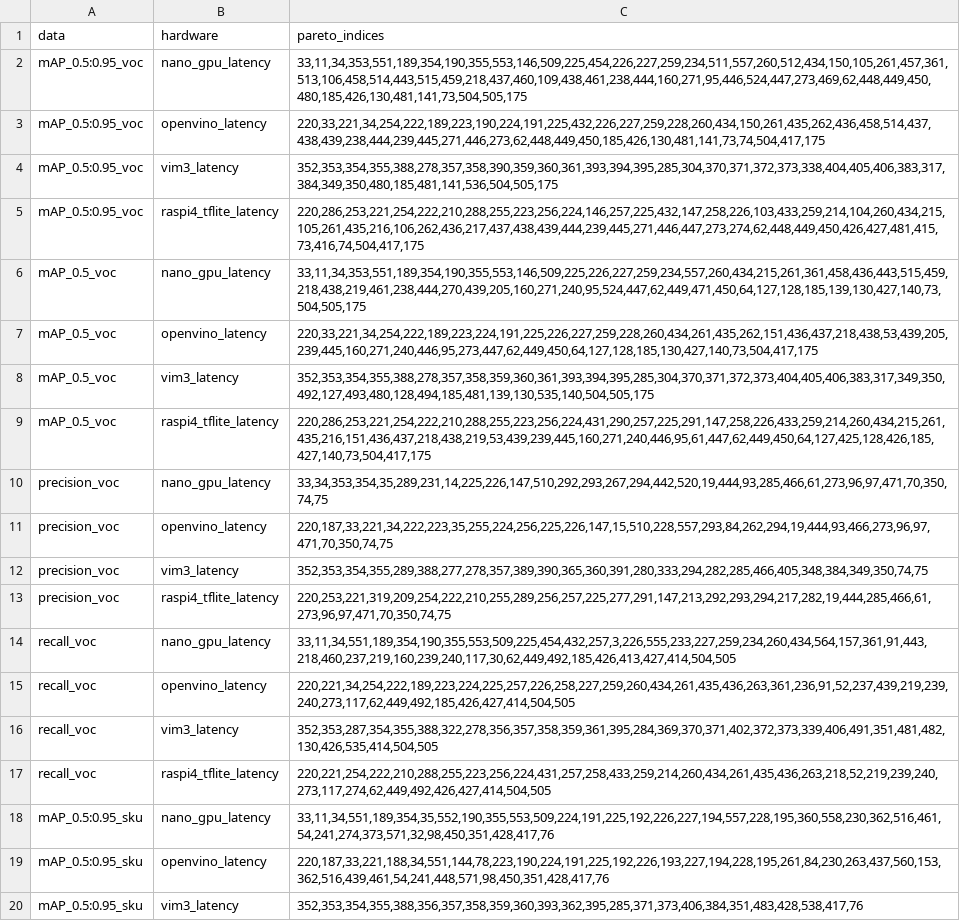
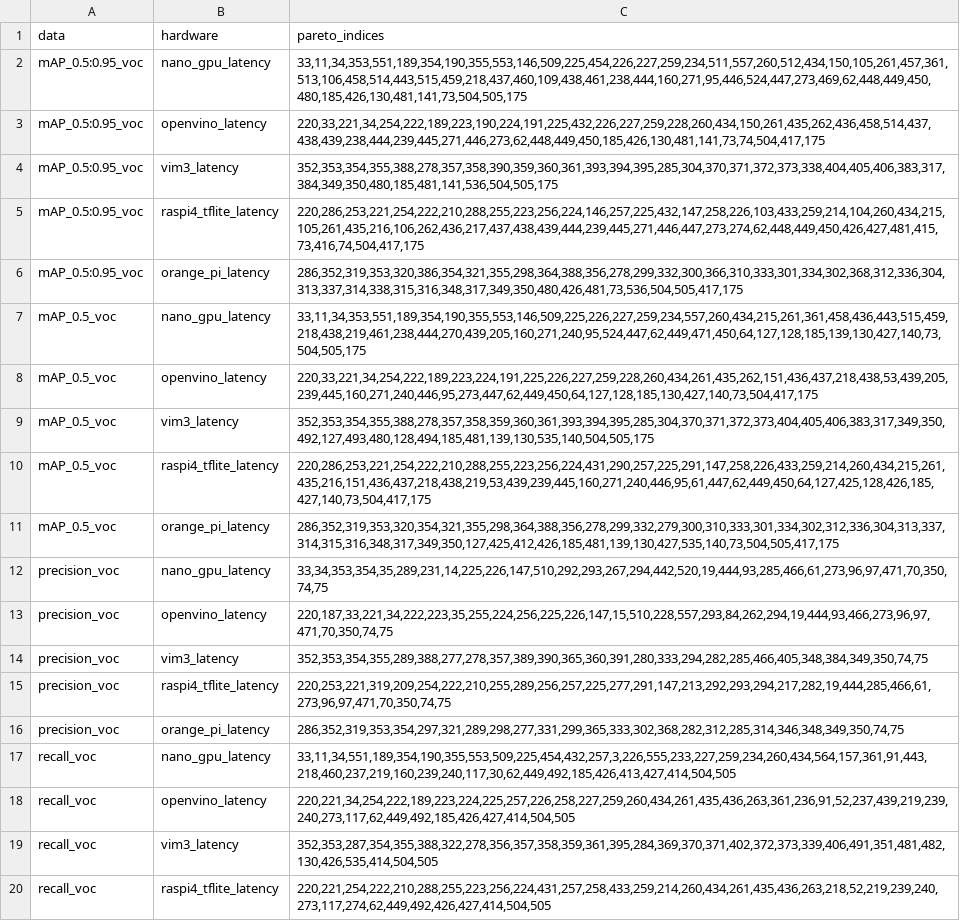
Before and after one commit to Deeplite/deeplite-torch-zoo, a CSV file: results/yolobench/pareto_indices.csv, drawn as a sheet; only a part is shown; the shorter side is filled out with more unchanged rows; the diff covers the shown part only; the diff names each change by its address in the sheet, - before the commit and + after, or states it on an @@ line.

Commit message:
add OrangePi latency data

```diff
--- a/results/yolobench/pareto_indices.csv
+++ b/results/yolobench/pareto_indices.csv
+row 6: mAP_0.5:0.95_voc | orange_pi_latency | 286,352,319,353,320,386,354,321,355,298,364,388,356,278,299,332,300,366,310,333,301,334,302,368,312,336,304,313,337,314,338,315,316,348,317,349,350,480,426,481,73,536,504,505,417,175
+row 11: mAP_0.5_voc | orange_pi_latency | 286,352,319,353,320,354,321,355,298,364,388,356,278,299,332,279,300,310,333,301,334,302,312,336,304,313,337,314,315,316,348,317,349,350,127,425,412,426,185,481,139,130,427,535,140,73,504,505,417,175
+row 16: precision_voc | orange_pi_latency | 286,352,319,353,354,297,321,289,298,277,331,299,365,333,302,368,282,312,285,314,346,348,349,350,74,75
```
Also changed, not shown: 13 added rows elsewhere in this file, 2 other files.
